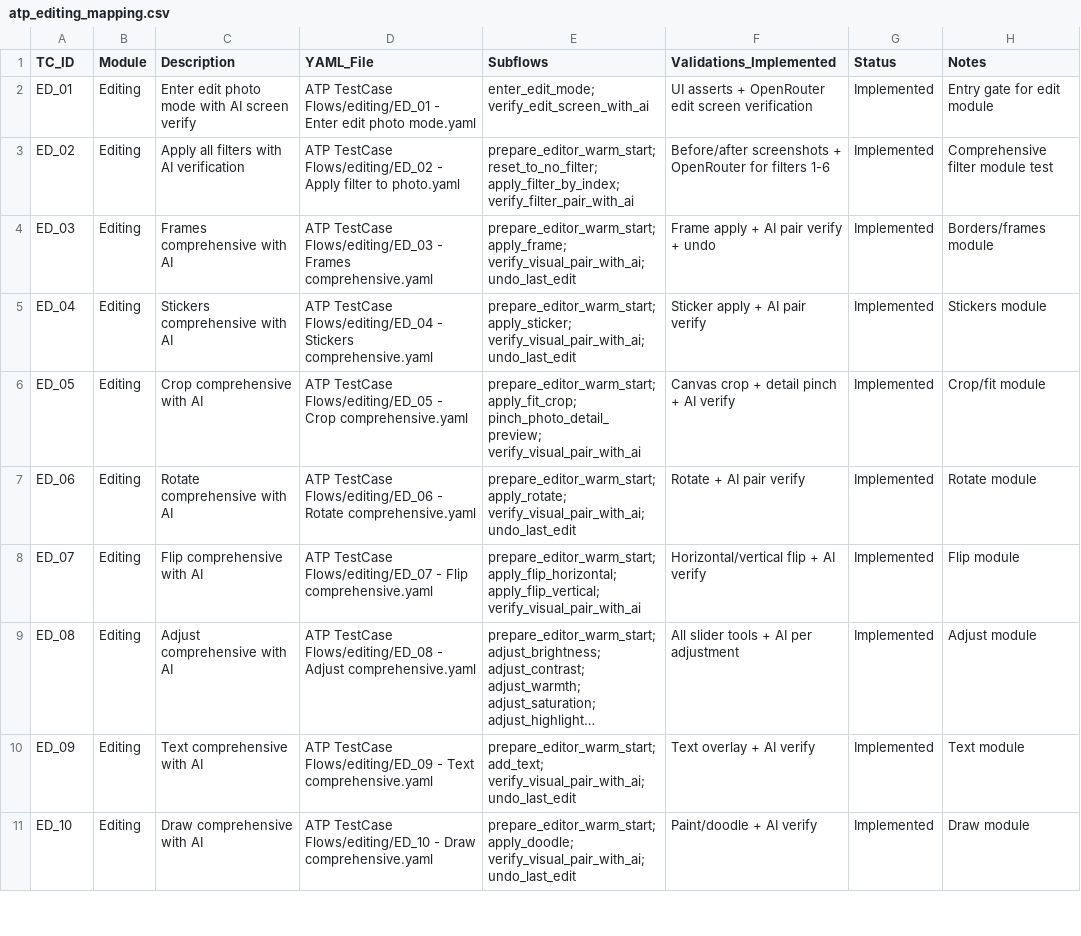
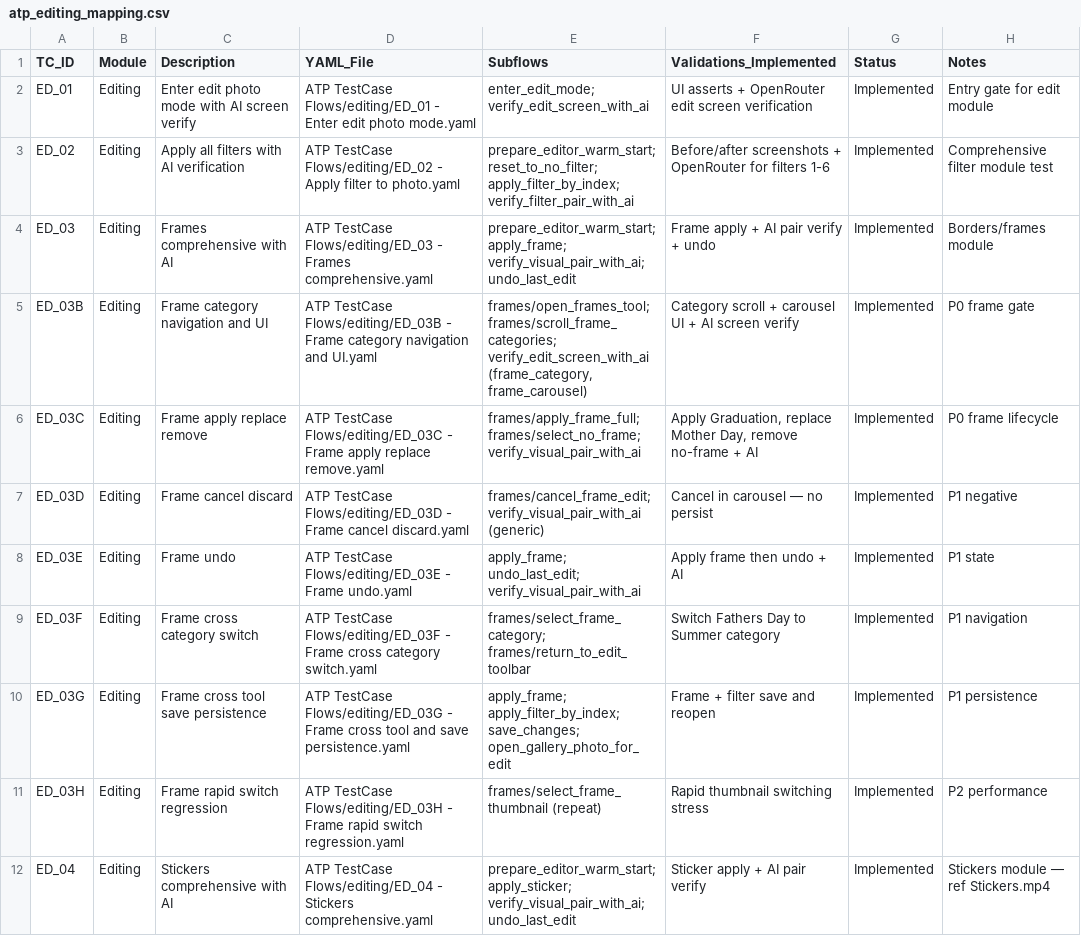
Before and after one commit to testing71794-cloud/Kodak-Step-print-Android, a CSV file: ATP TestCase Flows/editing/atp_editing_mapping.csv, drawn as a sheet; only a part is shown; the shorter side is filled out with more unchanged rows; long unchanged cells end in …; the diff covers the shown part only.

```diff
--- a/ATP TestCase Flows/editing/atp_editing_mapping.csv
+++ b/ATP TestCase Flows/editing/atp_editing_mapping.csv
@@ -4,2 +4,9 @@ ED_02,Editing,Apply all filters with AI verification,"ATP TestCase Flows/editing
 ED_03,Editing,Frames comprehensive with AI,"ATP TestCase Flows/editing/ED_03 - Frames comprehensive.yaml","prepare_editor_warm_start; apply_frame; verify_visual_pair_with_ai; undo_last_edit","Frame apply + AI pair verify + undo",Implemented,Borders/frames module
-ED_04,Editing,Stickers comprehensive with AI,"ATP TestCase Flows/editing/ED_04 - Stickers comprehensive.yaml","prepare_editor_warm_start; apply_sticker; verify_visual_pair_with_ai; undo_last_edit","Sticker apply + AI pair verify",Implemented,Stickers module
+ED_03B,Editing,Frame category navigation and UI,"ATP TestCase Flows/editing/ED_03B - Frame category navigation and UI.yaml","frames/open_frames_tool; frames/scroll_frame_categories; verify_edit_screen_with_ai (frame_category, frame_carousel)","Category scroll + carousel UI + AI screen verify",Implemented,P0 frame gate
+ED_03C,Editing,Frame apply replace remove,"ATP TestCase Flows/editing/ED_03C - Frame apply replace remove.yaml","frames/apply_frame_full; frames/select_no_frame; verify_visual_pair_with_ai","Apply Graduation, replace Mother Day, remove no-frame + AI",Implemented,P0 frame lifecycle
+ED_03D,Editing,Frame cancel discard,"ATP TestCase Flows/editing/ED_03D - Frame cancel discard.yaml","frames/cancel_frame_edit; verify_visual_pair_with_ai (generic)","Cancel in carousel — no persist",Implemented,P1 negative
+ED_03E,Editing,Frame undo,"ATP TestCase Flows/editing/ED_03E - Frame undo.yaml","apply_frame; undo_last_edit; verify_visual_pair_with_ai","Apply frame then undo + AI",Implemented,P1 state
+ED_03F,Editing,Frame cross category switch,"ATP TestCase Flows/editing/ED_03F - Frame cross category switch.yaml","frames/select_frame_category; frames/return_to_edit_toolbar","Switch Fathers Day to Summer category",Implemented,P1 navigation
+ED_03G,Editing,Frame cross tool save persistence,"ATP TestCase Flows/editing/ED_03G - Frame cross tool and save persistence.yaml","apply_frame; apply_filter_by_index; save_changes; open_gallery_photo_for_edit","Frame + filter save and reopen",Implemented,P1 persistence
+ED_03H,Editing,Frame rapid switch regression,"ATP TestCase Flows/editing/ED_03H - Frame rapid switch regression.yaml","frames/select_frame_thumbnail (repeat)","Rapid thumbnail switching stress",Implemented,P2 performance
+ED_04,Editing,Stickers comprehensive with AI,"ATP TestCase Flows/editing/ED_04 - Stickers comprehensive.yaml","prepare_editor_warm_start; apply_sticker; verify_visual_pair_with_ai; undo_last_edit","Sticker apply + AI pair verify",Implemented,Stickers module — ref Stickers.mp4
```
Also changed, not shown: 7 added rows elsewhere in this file, 55 other files.
